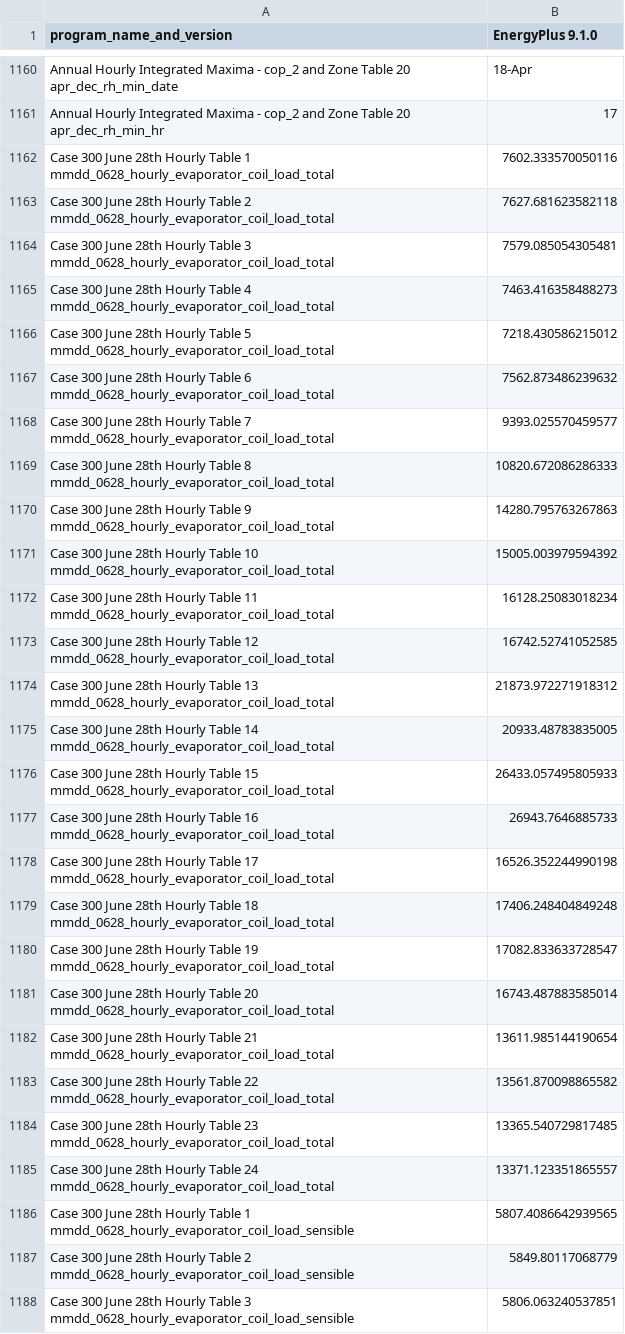
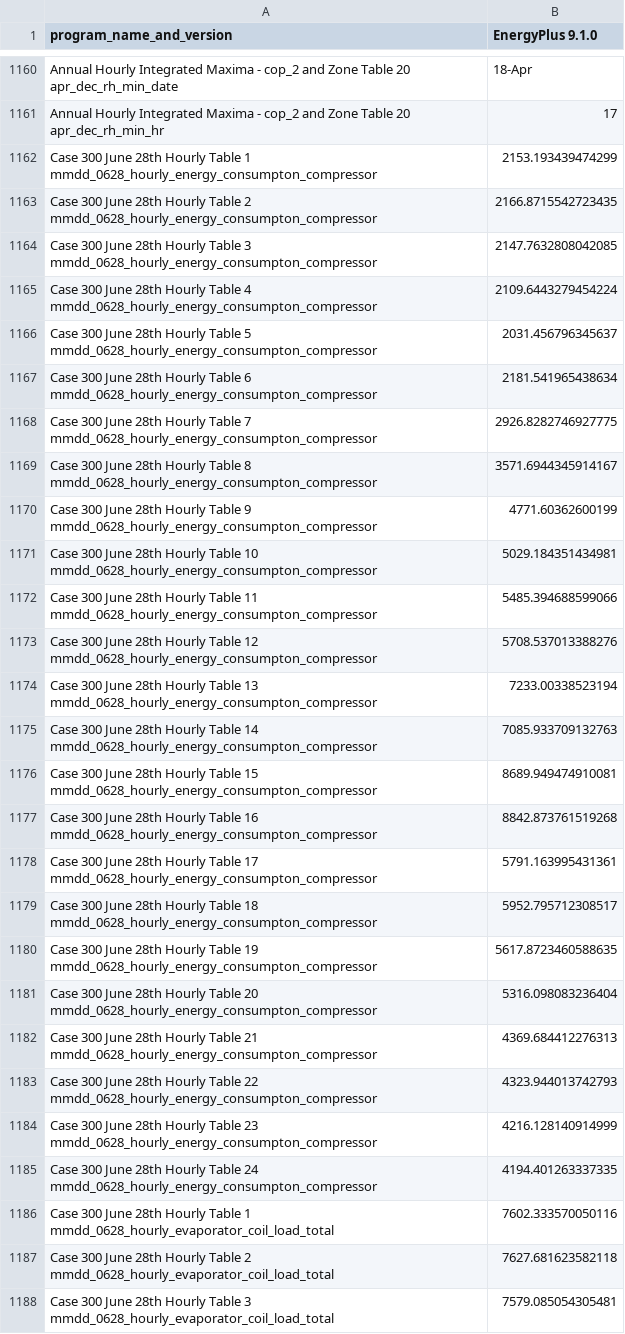
Before and after one commit to NREL/BESTEST-GSR-ARCHIVE, a CSV file: results/historical/OpenStudio_2_8_0_CE.csv, drawn as a sheet; only a part is shown, gaps mark what is left out; the shorter side is filled out with more unchanged rows; the diff covers the shown part only.

Commit message:
un commented data for chart and updated test date
Will re-run and add 2.7.0 historical data in a separate commit

```diff
--- a/results/historical/OpenStudio_2_8_0_CE.csv
+++ b/results/historical/OpenStudio_2_8_0_CE.csv
@@ -1161,2 +1161,26 @@ Annual Hourly Integrated Maxima - cop_2 and Zone Table 20 apr_dec_rh_min_date,18
 Annual Hourly Integrated Maxima - cop_2 and Zone Table 20 apr_dec_rh_min_hr,17
+Case 300 June 28th Hourly Table 1 mmdd_0628_hourly_energy_consumpton_compressor,2153.193439474299
+Case 300 June 28th Hourly Table 2 mmdd_0628_hourly_energy_consumpton_compressor,2166.8715542723435
+Case 300 June 28th Hourly Table 3 mmdd_0628_hourly_energy_consumpton_compressor,2147.7632808042085
+Case 300 June 28th Hourly Table 4 mmdd_0628_hourly_energy_consumpton_compressor,2109.6443279454224
+Case 300 June 28th Hourly Table 5 mmdd_0628_hourly_energy_consumpton_compressor,2031.456796345637
+Case 300 June 28th Hourly Table 6 mmdd_0628_hourly_energy_consumpton_compressor,2181.541965438634
+Case 300 June 28th Hourly Table 7 mmdd_0628_hourly_energy_consumpton_compressor,2926.8282746927775
+Case 300 June 28th Hourly Table 8 mmdd_0628_hourly_energy_consumpton_compressor,3571.6944345914167
+Case 300 June 28th Hourly Table 9 mmdd_0628_hourly_energy_consumpton_compressor,4771.60362600199
+Case 300 June 28th Hourly Table 10 mmdd_0628_hourly_energy_consumpton_compressor,5029.184351434981
+Case 300 June 28th Hourly Table 11 mmdd_0628_hourly_energy_consumpton_compressor,5485.394688599066
+Case 300 June 28th Hourly Table 12 mmdd_0628_hourly_energy_consumpton_compressor,5708.537013388276
+Case 300 June 28th Hourly Table 13 mmdd_0628_hourly_energy_consumpton_compressor,7233.00338523194
+Case 300 June 28th Hourly Table 14 mmdd_0628_hourly_energy_consumpton_compressor,7085.933709132763
+Case 300 June 28th Hourly Table 15 mmdd_0628_hourly_energy_consumpton_compressor,8689.949474910081
+Case 300 June 28th Hourly Table 16 mmdd_0628_hourly_energy_consumpton_compressor,8842.873761519268
+Case 300 June 28th Hourly Table 17 mmdd_0628_hourly_energy_consumpton_compressor,5791.163995431361
+Case 300 June 28th Hourly Table 18 mmdd_0628_hourly_energy_consumpton_compressor,5952.795712308517
+Case 300 June 28th Hourly Table 19 mmdd_0628_hourly_energy_consumpton_compressor,5617.8723460588635
+Case 300 June 28th Hourly Table 20 mmdd_0628_hourly_energy_consumpton_compressor,5316.098083236404
+Case 300 June 28th Hourly Table 21 mmdd_0628_hourly_energy_consumpton_compressor,4369.684412276313
+Case 300 June 28th Hourly Table 22 mmdd_0628_hourly_energy_consumpton_compressor,4323.944013742793
+Case 300 June 28th Hourly Table 23 mmdd_0628_hourly_energy_consumpton_compressor,4216.128140914999
+Case 300 June 28th Hourly Table 24 mmdd_0628_hourly_energy_consumpton_compressor,4194.401263337335
 Case 300 June 28th Hourly Table 1 mmdd_0628_hourly_evaporator_coil_load_total,7602.333570050116
```
Also changed, not shown: 1 edited cell elsewhere in this file, results/historical/OpenStudio_2_8_0.csv, results/historical/OpenStudio_2_8_0_HE.csv, 9 other files.
